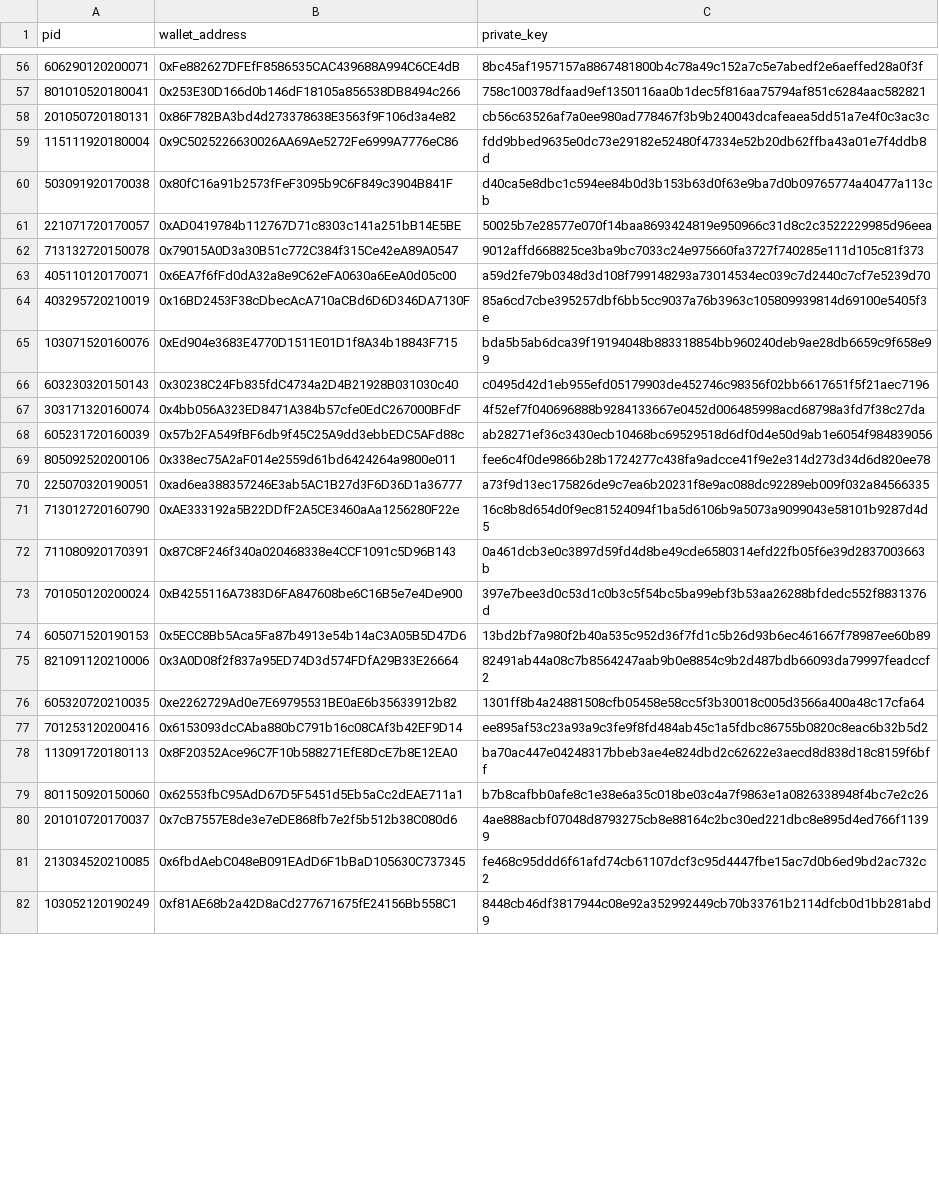
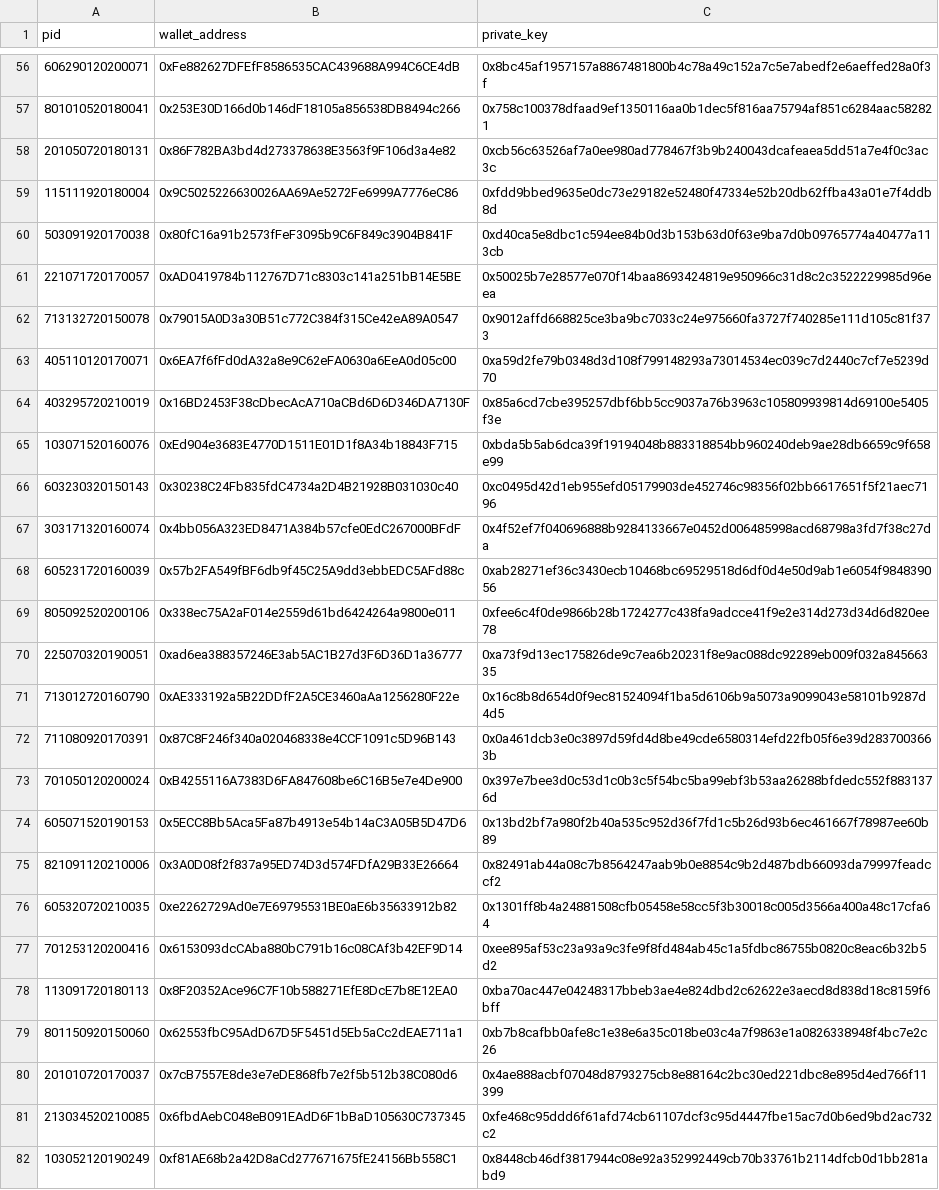
Before and after one commit to minh-swinburne/cos30049-hbv-tracker, a CSV file: data/data/generated_wallets.csv, drawn as a sheet; only a part is shown, gaps mark what is left out; the diff covers the shown part only; the diff names each change by its address in the sheet, - before the commit and + after, or states it on an @@ line.

Commit message:
fix(data): add "0x" to private keys

```diff
--- a/data/data/generated_wallets.csv
+++ b/data/data/generated_wallets.csv
-C56 (private_key): 8bc45af1957157a8867481800b4c78a49c152a7c5e7abedf2e6aeffed28a0f3f
+C56 (private_key): 0x8bc45af1957157a8867481800b4c78a49c152a7c5e7abedf2e6aeffed28a0f3f
-C57 (private_key): 758c100378dfaad9ef1350116aa0b1dec5f816aa75794af851c6284aac582821
+C57 (private_key): 0x758c100378dfaad9ef1350116aa0b1dec5f816aa75794af851c6284aac582821
-C58 (private_key): cb56c63526af7a0ee980ad778467f3b9b240043dcafeaea5dd51a7e4f0c3ac3c
+C58 (private_key): 0xcb56c63526af7a0ee980ad778467f3b9b240043dcafeaea5dd51a7e4f0c3ac3c
-C59 (private_key): fdd9bbed9635e0dc73e29182e52480f47334e52b20db62ffba43a01e7f4ddb8d
+C59 (private_key): 0xfdd9bbed9635e0dc73e29182e52480f47334e52b20db62ffba43a01e7f4ddb8d
-C60 (private_key): d40ca5e8dbc1c594ee84b0d3b153b63d0f63e9ba7d0b09765774a40477a113cb
+C60 (private_key): 0xd40ca5e8dbc1c594ee84b0d3b153b63d0f63e9ba7d0b09765774a40477a113cb
-C61 (private_key): 50025b7e28577e070f14baa8693424819e950966c31d8c2c3522229985d96eea
+C61 (private_key): 0x50025b7e28577e070f14baa8693424819e950966c31d8c2c3522229985d96eea
-C62 (private_key): 9012affd668825ce3ba9bc7033c24e975660fa3727f740285e111d105c81f373
+C62 (private_key): 0x9012affd668825ce3ba9bc7033c24e975660fa3727f740285e111d105c81f373
-C63 (private_key): a59d2fe79b0348d3d108f799148293a73014534ec039c7d2440c7cf7e5239d70
+C63 (private_key): 0xa59d2fe79b0348d3d108f799148293a73014534ec039c7d2440c7cf7e5239d70
-C64 (private_key): 85a6cd7cbe395257dbf6bb5cc9037a76b3963c105809939814d69100e5405f3e
+C64 (private_key): 0x85a6cd7cbe395257dbf6bb5cc9037a76b3963c105809939814d69100e5405f3e
-C65 (private_key): bda5b5ab6dca39f19194048b883318854bb960240deb9ae28db6659c9f658e99
+C65 (private_key): 0xbda5b5ab6dca39f19194048b883318854bb960240deb9ae28db6659c9f658e99
-C66 (private_key): c0495d42d1eb955efd05179903de452746c98356f02bb6617651f5f21aec7196
+C66 (private_key): 0xc0495d42d1eb955efd05179903de452746c98356f02bb6617651f5f21aec7196
-C67 (private_key): 4f52ef7f040696888b9284133667e0452d006485998acd68798a3fd7f38c27da
+C67 (private_key): 0x4f52ef7f040696888b9284133667e0452d006485998acd68798a3fd7f38c27da
-C68 (private_key): ab28271ef36c3430ecb10468bc69529518d6df0d4e50d9ab1e6054f984839056
+C68 (private_key): 0xab28271ef36c3430ecb10468bc69529518d6df0d4e50d9ab1e6054f984839056
-C69 (private_key): fee6c4f0de9866b28b1724277c438fa9adcce41f9e2e314d273d34d6d820ee78
+C69 (private_key): 0xfee6c4f0de9866b28b1724277c438fa9adcce41f9e2e314d273d34d6d820ee78
-C70 (private_key): a73f9d13ec175826de9c7ea6b20231f8e9ac088dc92289eb009f032a84566335
+C70 (private_key): 0xa73f9d13ec175826de9c7ea6b20231f8e9ac088dc92289eb009f032a84566335
-C71 (private_key): 16c8b8d654d0f9ec81524094f1ba5d6106b9a5073a9099043e58101b9287d4d5
+C71 (private_key): 0x16c8b8d654d0f9ec81524094f1ba5d6106b9a5073a9099043e58101b9287d4d5
-C72 (private_key): 0a461dcb3e0c3897d59fd4d8be49cde6580314efd22fb05f6e39d2837003663b
+C72 (private_key): 0x0a461dcb3e0c3897d59fd4d8be49cde6580314efd22fb05f6e39d2837003663b
-C73 (private_key): 397e7bee3d0c53d1c0b3c5f54bc5ba99ebf3b53aa26288bfdedc552f8831376d
+C73 (private_key): 0x397e7bee3d0c53d1c0b3c5f54bc5ba99ebf3b53aa26288bfdedc552f8831376d
-C74 (private_key): 13bd2bf7a980f2b40a535c952d36f7fd1c5b26d93b6ec461667f78987ee60b89
+C74 (private_key): 0x13bd2bf7a980f2b40a535c952d36f7fd1c5b26d93b6ec461667f78987ee60b89
-C75 (private_key): 82491ab44a08c7b8564247aab9b0e8854c9b2d487bdb66093da79997feadccf2
+C75 (private_key): 0x82491ab44a08c7b8564247aab9b0e8854c9b2d487bdb66093da79997feadccf2
-C76 (private_key): 1301ff8b4a24881508cfb05458e58cc5f3b30018c005d3566a400a48c17cfa64
+C76 (private_key): 0x1301ff8b4a24881508cfb05458e58cc5f3b30018c005d3566a400a48c17cfa64
-C77 (private_key): ee895af53c23a93a9c3fe9f8fd484ab45c1a5fdbc86755b0820c8eac6b32b5d2
+C77 (private_key): 0xee895af53c23a93a9c3fe9f8fd484ab45c1a5fdbc86755b0820c8eac6b32b5d2
-C78 (private_key): ba70ac447e04248317bbeb3ae4e824dbd2c62622e3aecd8d838d18c8159f6bff
+C78 (private_key): 0xba70ac447e04248317bbeb3ae4e824dbd2c62622e3aecd8d838d18c8159f6bff
-C79 (private_key): b7b8cafbb0afe8c1e38e6a35c018be03c4a7f9863e1a0826338948f4bc7e2c26
+C79 (private_key): 0xb7b8cafbb0afe8c1e38e6a35c018be03c4a7f9863e1a0826338948f4bc7e2c26
-C80 (private_key): 4ae888acbf07048d8793275cb8e88164c2bc30ed221dbc8e895d4ed766f11399
+C80 (private_key): 0x4ae888acbf07048d8793275cb8e88164c2bc30ed221dbc8e895d4ed766f11399
-C81 (private_key): fe468c95ddd6f61afd74cb61107dcf3c95d4447fbe15ac7d0b6ed9bd2ac732c2
+C81 (private_key): 0xfe468c95ddd6f61afd74cb61107dcf3c95d4447fbe15ac7d0b6ed9bd2ac732c2
-C82 (private_key): 8448cb46df3817944c08e92a352992449cb70b33761b2114dfcb0d1bb281abd9
+C82 (private_key): 0x8448cb46df3817944c08e92a352992449cb70b33761b2114dfcb0d1bb281abd9
```
Also changed, not shown: 73 edited cells elsewhere in this file.
